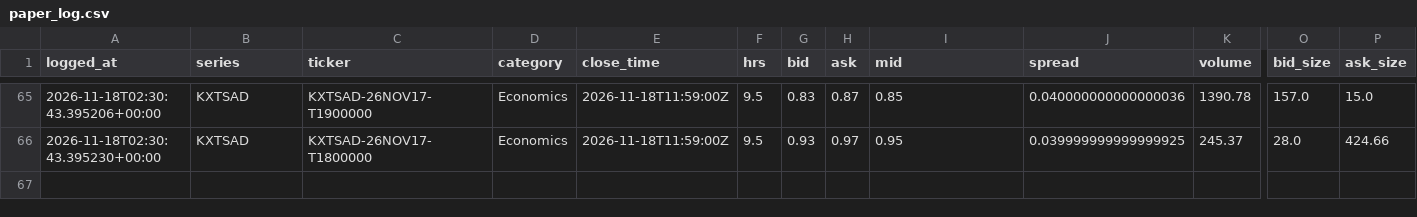
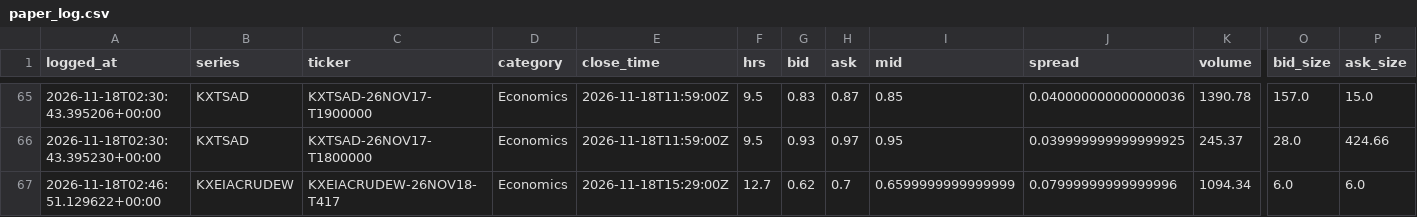
Before and after one commit to MaxwellCarter/Kalshi-Again, a CSV file: paper_log.csv, drawn as a sheet; only a part is shown, gaps mark what is left out; rows hold the shown columns only; the diff names each change by its address in the sheet, - before the commit and + after, or states it on an @@ line.

Commit message:
Update paper log

```diff
--- a/paper_log.csv
+++ b/paper_log.csv
+row 67: 2026-11-18T02:46:51.129622+00:00 | KXEIACRUDEW | KXEIACRUDEW-26NOV18-T417 | Economics | 2026-11-18T15:29:00Z | 12.7 | 0.62 | 0.7 | 0.6599999999999999 | 0.07999999999999996 | 1094.34 | 6.0 | 6.0
```
